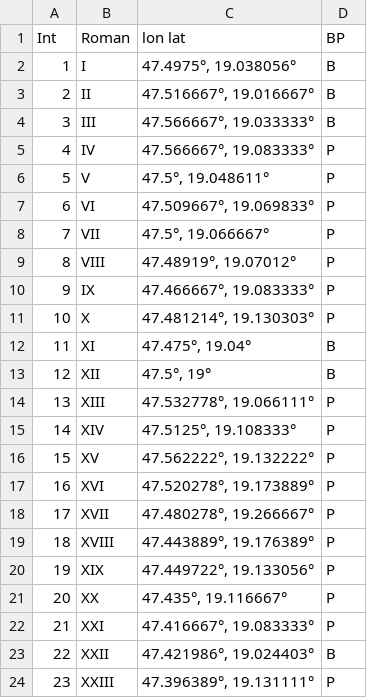
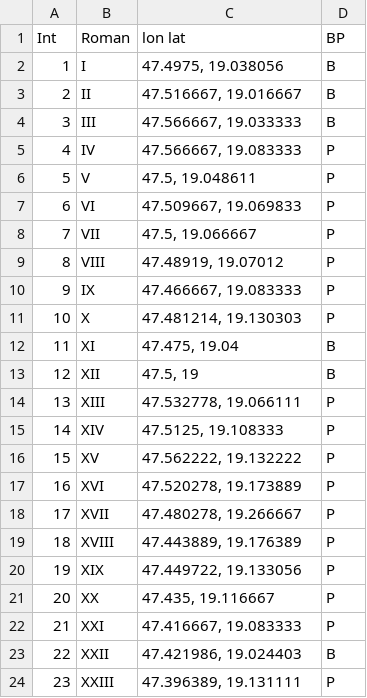
Before and after one commit to kanyipi/ingatlan, a CSV file: districtlatlon.csv, drawn as a sheet.

Commit message:
pls end it all

```diff
--- a/districtlatlon.csv
+++ b/districtlatlon.csv
@@ -1,33 +1,24 @@
 Int,Roman,lon lat,BP
-1,I,"47.4975°, 19.038056°",B
-2,II,"47.516667°, 19.016667°",B
-3,III,"47.566667°, 19.033333°",B
-4,IV,"
-47.566667°, 19.083333°",P
-5,V,"
-47.5°, 19.048611°",P
-6,VI,"
-47.509667°, 19.069833°",P
-7,VII,"
-47.5°, 19.066667°",P
-8,VIII,"
-47.48919°, 19.07012°",P
-9,IX,"47.466667°, 19.083333°",P
-10,X,"
-47.481214°, 19.130303°",P
-11,XI,"
-47.475°, 19.04°",B
-12,XII,"
-47.5°, 19°",B
-13,XIII,"47.532778°, 19.066111°",P
-14,XIV,"
-47.5125°, 19.108333°",P
-15,XV,"47.562222°, 19.132222°",P
-16,XVI,"47.520278°, 19.173889°",P
-17,XVII,"47.480278°, 19.266667°",P
-18,XVIII,"47.443889°, 19.176389°",P
-19,XIX,"47.449722°, 19.133056°",P
-20,XX,"47.435°, 19.116667°",P
-21,XXI,"47.416667°, 19.083333°",P
-22,XXII,"47.421986°, 19.024403°",B
-23,XXIII,"47.396389°, 19.131111°",P
+1,I,"47.4975, 19.038056",B
+2,II,"47.516667, 19.016667",B
+3,III,"47.566667, 19.033333",B
+4,IV,"47.566667, 19.083333",P
+5,V,"47.5, 19.048611",P
+6,VI,"47.509667, 19.069833",P
+7,VII,"47.5, 19.066667",P
+8,VIII,"47.48919, 19.07012",P
+9,IX,"47.466667, 19.083333",P
+10,X,"47.481214, 19.130303",P
+11,XI,"47.475, 19.04",B
+12,XII,"47.5, 19",B
+13,XIII,"47.532778, 19.066111",P
+14,XIV,"47.5125, 19.108333",P
+15,XV,"47.562222, 19.132222",P
+16,XVI,"47.520278, 19.173889",P
+17,XVII,"47.480278, 19.266667",P
+18,XVIII,"47.443889, 19.176389",P
+19,XIX,"47.449722, 19.133056",P
+20,XX,"47.435, 19.116667",P
+21,XXI,"47.416667, 19.083333",P
+22,XXII,"47.421986, 19.024403",B
+23,XXIII,"47.396389, 19.131111",P
```
